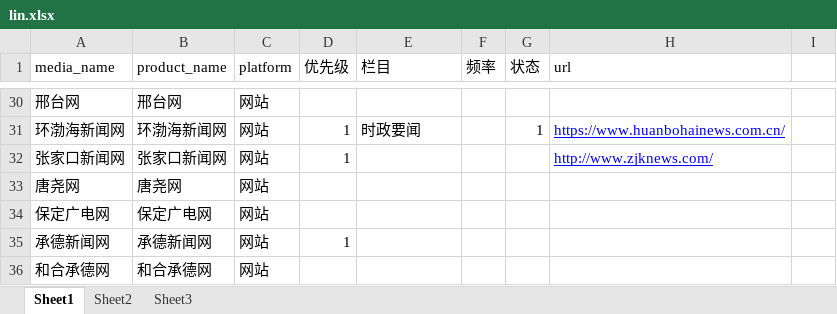
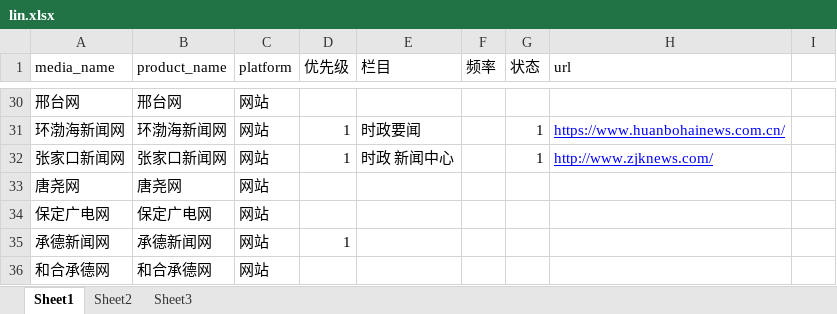
Before and after one commit to LinBaoChao/spider2, an Excel workbook: Doc/lin.xlsx, sheet Sheet1, drawn as a sheet; only a part is shown, gaps mark what is left out; values as stored, in another font and other column widths than the file's, no borders; the diff names each change by its address in the sheet, - before the commit and + after, or states it on an @@ line.

```diff
--- a/Doc/lin.xlsx (sheet Sheet1)
+++ b/Doc/lin.xlsx (sheet Sheet1)
-E32 (栏目): (empty)
+E32 (栏目): 时政 新闻中心
-G32 (状态): (empty)
+G32 (状态): 1
```
Also changed, not shown: 30 other files.
